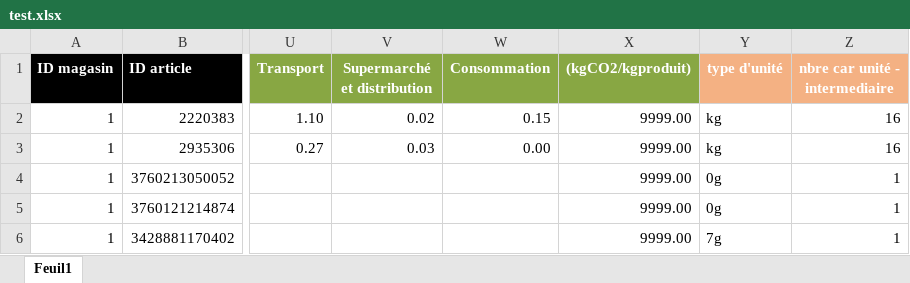
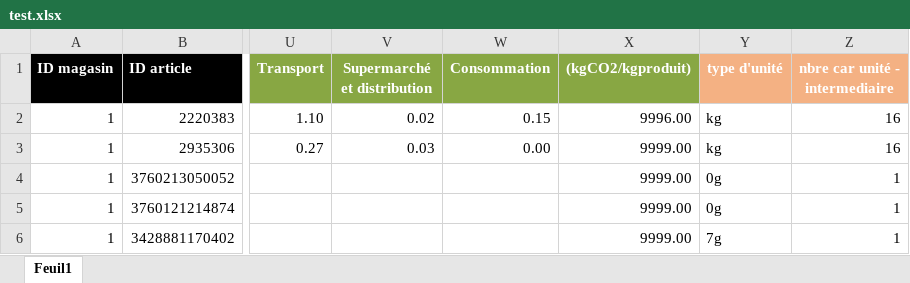
Before and after one commit to Azure-Samples/msdocs-flask-postgresql-sample-app, an Excel workbook: database/test.xlsx, sheet Feuil1, drawn as a sheet; only a part is shown, gaps mark what is left out; values as stored, in another font and other column widths than the file's, no borders; conditional formats not drawn; the diff names each change by its address in the sheet, - before the commit and + after, or states it on an @@ line.

```diff
--- a/database/test.xlsx (sheet Feuil1)
+++ b/database/test.xlsx (sheet Feuil1)
-X2 ((kgCO2/kgproduit)): 9999.00
+X2 ((kgCO2/kgproduit)): 9996.00
```
Also changed, not shown: 1 other file.
